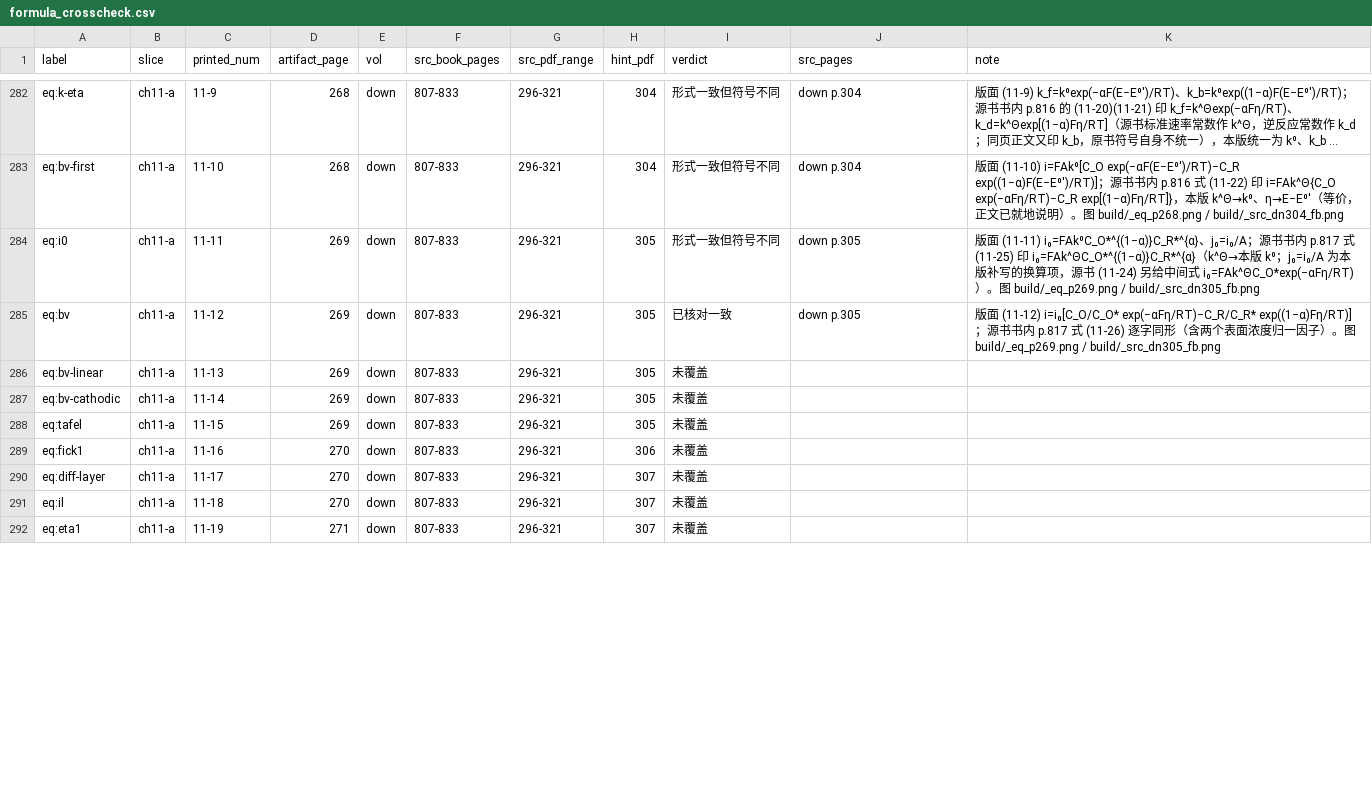
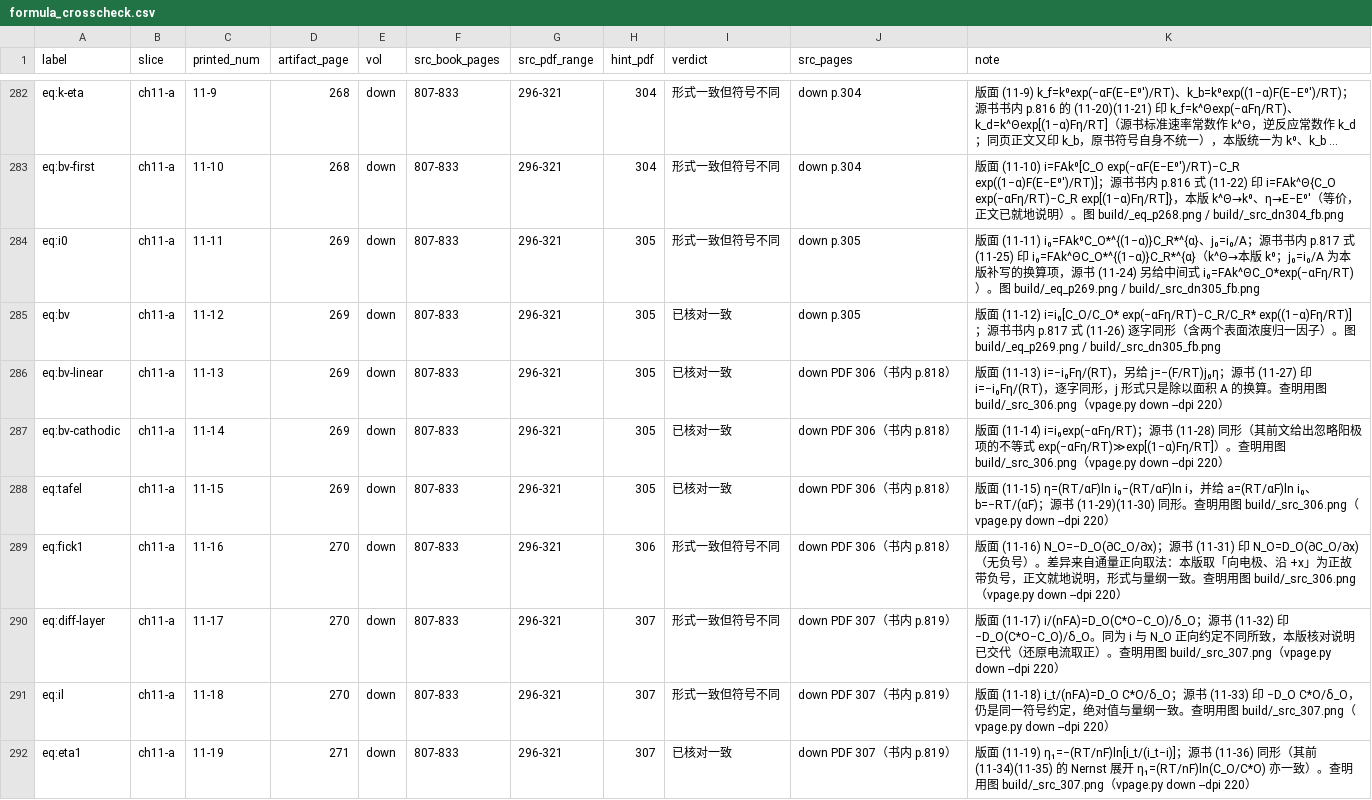
Before and after one commit to Yuhan-xue/catalysis-methods-essentials, a CSV file: sources/formula_crosscheck.csv, drawn as a sheet; only a part is shown, gaps mark what is left out; long unchanged cells end in …; the diff covers the shown part only.

Commit message:
验收(逐式)：372/372 式全部有终判，f5a 尾部 13 式逐式对照原书页面图像完成
- 逐式台账 372/372（f5a 补 13 行：B-V 线性/阴极支/Tafel、Fick 第一定律、扩散层与极限电流、
  浓差极化 η₁/η₂/η_conc、Fick 第二定律、Cottrell、浓度分布、球形扩散）。
- 本批对照源书书内 p.818—824（PDF 306—312，vpage 220 dpi 渲染逐页读）。
- 判定：一致 10、形式一致但符号不同 2（Fick 第一定律与扩散层电流，均为本版统一取「还原为正」的
  符号约定并在正文交代）、原书自身问题 1（(11-40) 印作 (i_t/(i_t−i)) 缺 ln，左端量纲 V、右端无量纲，
  同页 (11-39) 带 ln 可证系原书漏排；本版补回 ln 并在核对说明注明）。
- 台账：sources/logs/formulas_f5a.tsv 25/25；sources/formula_crosscheck.md/.csv 重新生成。
- 余项：表 T1c 11/59（T2 余 48 张逐格核对）。

```diff
--- a/sources/formula_crosscheck.csv
+++ b/sources/formula_crosscheck.csv
@@ -285,8 +285,8 @@ eq:i0,ch11-a,11-11,269,down,807-833,296-321,305,形式一致但符号不同,down
 eq:bv,ch11-a,11-12,269,down,807-833,296-321,305,已核对一致,down p.305,版面 (11-12) i=i₀[C_O/C_O* exp(−αFη/RT)−C_R/C_R* exp((1−α)Fη/RT)]；源书书内 p.817 式 (11-26) 逐字同形（含两个表面浓度归一因子）。图 build/_eq_p269.png / build/_src_dn305_fb.png
-eq:bv-linear,ch11-a,11-13,269,down,807-833,296-321,305,未覆盖,,
-eq:bv-cathodic,ch11-a,11-14,269,down,807-833,296-321,305,未覆盖,,
-eq:tafel,ch11-a,11-15,269,down,807-833,296-321,305,未覆盖,,
-eq:fick1,ch11-a,11-16,270,down,807-833,296-321,306,未覆盖,,
-eq:diff-layer,ch11-a,11-17,270,down,807-833,296-321,307,未覆盖,,
-eq:il,ch11-a,11-18,270,down,807-833,296-321,307,未覆盖,,
-eq:eta1,ch11-a,11-19,271,down,807-833,296-321,307,未覆盖,,
+eq:bv-linear,ch11-a,11-13,269,down,807-833,296-321,305,已核对一致,down PDF 306（书内 p.818）,版面 (11-13) i=−i₀Fη/(RT)，另给 j=−(F/RT)j₀η；源书 (11-27) 印 i=−i₀Fη/(RT)，逐字同形，j 形式只是除以面积 A 的换算。查明用图 build/_src_306.png（vpage.py down --dpi 220）
+eq:bv-cathodic,ch11-a,11-14,269,down,807-833,296-321,305,已核对一致,down PDF 306（书内 p.818）,版面 (11-14) i=i₀exp(−αFη/RT)；源书 (11-28) 同形（其前文给出忽略阳极项的不等式 exp(−αFη/RT)≫exp[(1−α)Fη/RT]）。查明用图 build/_src_306.png（vpage.py down --dpi 220）
+eq:tafel,ch11-a,11-15,269,down,807-833,296-321,305,已核对一致,down PDF 306（书内 p.818）,版面 (11-15) η=(RT/αF)ln i₀−(RT/αF)ln i，并给 a=(RT/αF)ln i₀、b=−RT/(αF)；源书 (11-29)(11-30) 同形。查明用图 build/_src_306.png（vpage.py down --dpi 220）
+eq:fick1,ch11-a,11-16,270,down,807-833,296-321,306,形式一致但符号不同,down PDF 306（书内 p.818）,版面 (11-16) N_O=−D_O(∂C_O/∂x)；源书 (11-31) 印 N_O=D_O(∂C_O/∂x)（无负号）。差异来自通量正向取法：本版取「向电极、沿 +x」为正故带负号，正文就地说明，形式与量纲一致。查明用图 build/_src_306.png（vpage.py down --dpi 220）
+eq:diff-layer,ch11-a,11-17,270,down,807-833,296-321,307,形式一致但符号不同,down PDF 307（书内 p.819）,版面 (11-17) i/(nFA)=D_O(C*O−C_O)/δ_O；源书 (11-32) 印 −D_O(C*O−C_O)/δ_O。同为 i 与 N_O 正向约定不同所致，本版核对说明已交代（还原电流取正）。查明用图 build/_src_307.png（vpage.py down --dpi 220）
+eq:il,ch11-a,11-18,270,down,807-833,296-321,307,形式一致但符号不同,down PDF 307（书内 p.819）,版面 (11-18) i_t/(nFA)=D_O C*O/δ_O；源书 (11-33) 印 −D_O C*O/δ_O，仍是同一符号约定，绝对值与量纲一致。查明用图 build/_src_307.png（vpage.py down --dpi 220）
+eq:eta1,ch11-a,11-19,271,down,807-833,296-321,307,已核对一致,down PDF 307（书内 p.819）,版面 (11-19) η₁=−(RT/nF)ln[i_t/(i_t−i)]；源书 (11-36) 同形（其前 (11-34)(11-35) 的 Nernst 展开 η₁=(RT/nF)ln(C_O/C*O) 亦一致）。查明用图 build/_src_307.png（vpage.py down --dpi 220）
```
Also changed, not shown: 18 edited cells elsewhere in this file, sources/logs/formulas_f5a.tsv, 3 other files.
